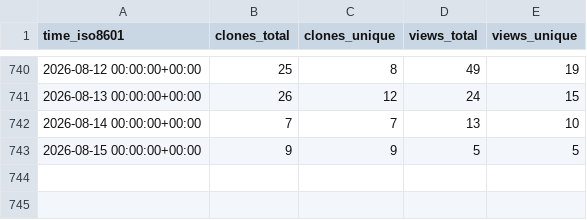
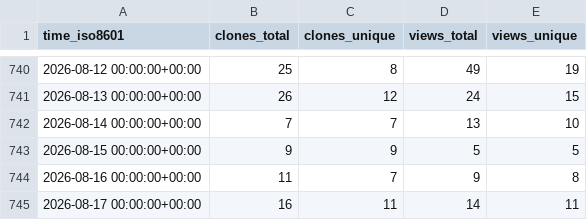
Before and after one commit to ServerlessLLM/ServerlessLLMStat, a CSV file: ServerlessLLM/ServerlessLLM/ghrs-data/views_clones_aggregate.csv, drawn as a sheet; only a part is shown, gaps mark what is left out.

```diff
--- a/ServerlessLLM/ServerlessLLM/ghrs-data/views_clones_aggregate.csv
+++ b/ServerlessLLM/ServerlessLLM/ghrs-data/views_clones_aggregate.csv
@@ -743 +743,3 @@ time_iso8601,clones_total,clones_unique,views_total,views_unique
 2026-08-15 00:00:00+00:00,9,9,5,5
+2026-08-16 00:00:00+00:00,11,7,9,8
+2026-08-17 00:00:00+00:00,16,11,14,11
```
Also changed, not shown: 1 other file.
